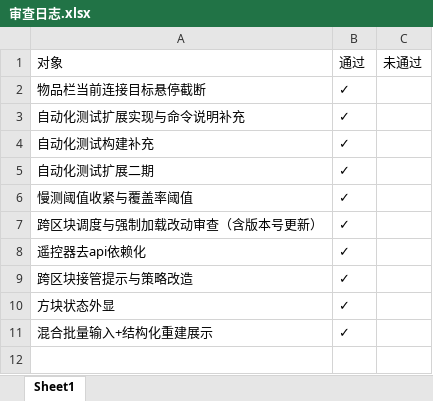
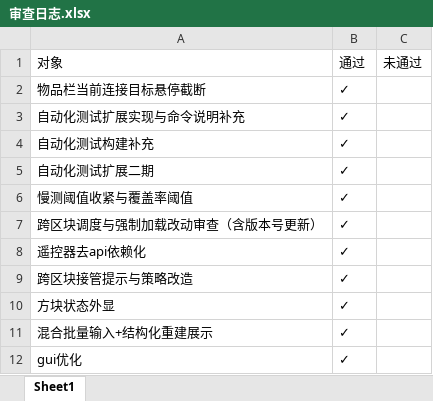
Before and after one commit to makomi-1/redstonelink-makomi, an Excel workbook: docs_dev/审查日志.xlsx, sheet Sheet1, drawn as a sheet; values as stored, in another font and other column widths than the file's, no borders; the diff names each change by its address in the sheet, - before the commit and + after, or states it on an @@ line.

```diff
--- a/docs_dev/审查日志.xlsx (sheet Sheet1)
+++ b/docs_dev/审查日志.xlsx (sheet Sheet1)
+row 12: gui优化 | ✓
```
Also changed, not shown: docs_dev/测试记录.xlsx, 9 other files.
